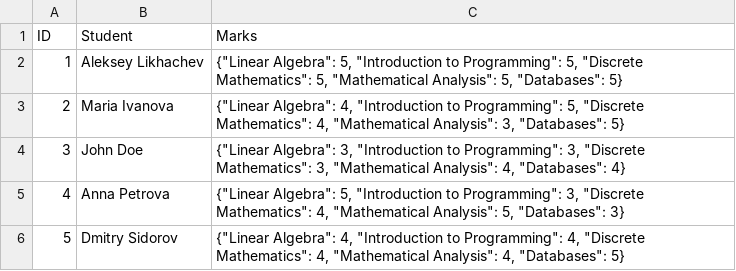
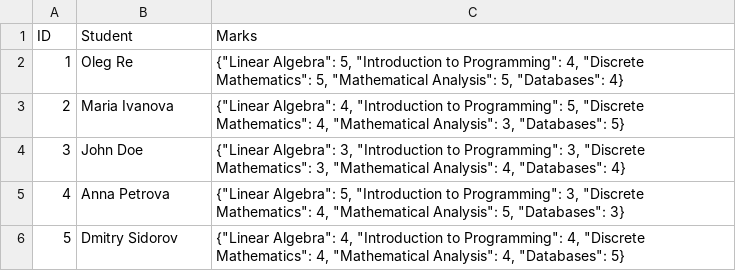
Before and after one commit to 0s3g0/The-system-of-recommendations-for-training-courses, a CSV file: CSVs/students.csv, drawn as a sheet.

```diff
--- a/CSVs/students.csv
+++ b/CSVs/students.csv
@@ -1,3 +1,3 @@
 ID,Student,Marks
-1,Aleksey Likhachev,"{""Linear Algebra"": 5, ""Introduction to Programming"": 5, ""Discrete Mathematics"": 5, ""Mathematical Analysis"": 5, ""Databases"": 5}"
+1,Oleg Re,"{""Linear Algebra"": 5, ""Introduction to Programming"": 4, ""Discrete Mathematics"": 5, ""Mathematical Analysis"": 5, ""Databases"": 4}"
 2,Maria Ivanova,"{""Linear Algebra"": 4, ""Introduction to Programming"": 5, ""Discrete Mathematics"": 4, ""Mathematical Analysis"": 3, ""Databases"": 5}"
```
Also changed, not shown: 5 other files.
